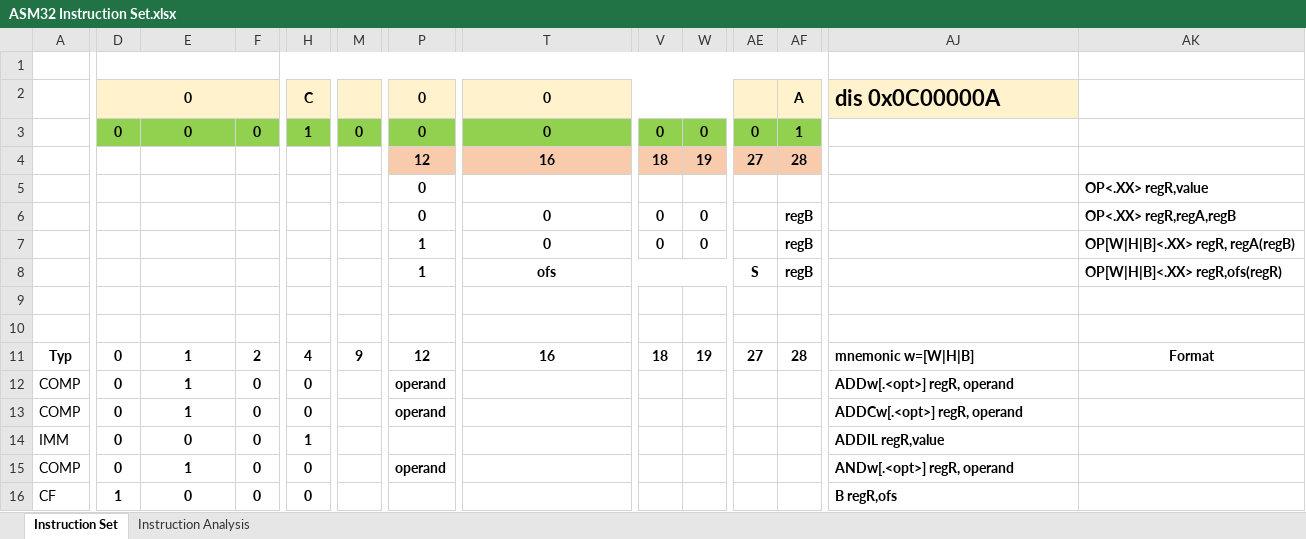
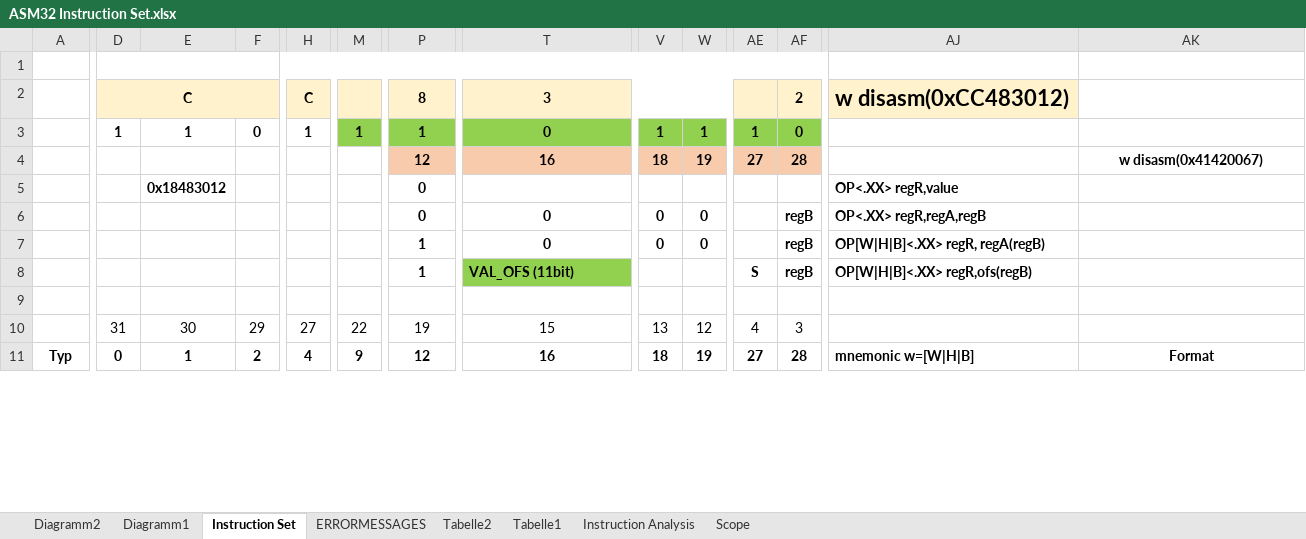
Before and after one commit to wesch/ASM32, an Excel workbook: ASM32-Documentation/ASM32 Instruction Set.xlsx, sheet Instruction Set, drawn as a sheet; only a part is shown, gaps mark what is left out; values as stored, in another font and other column widths than the file's, no borders; removed rows and columns are numbered as before the commit, all else as after; rows hold the shown columns only; the diff covers the shown part only; the diff names each change by its address in the sheet, - before the commit and + after, or states it on an @@ line.

Commit message:
Majority of instructions provided
still to be done: DS, MR, MST,PCA, PTLB
PCA and PTLB unclear syntax

```diff
--- a/ASM32-Documentation/ASM32 Instruction Set.xlsx (sheet Instruction Set)
+++ b/ASM32-Documentation/ASM32 Instruction Set.xlsx (sheet Instruction Set)
+sheet tab: Diagramm2
+sheet tab: Diagramm1
+sheet tab: ERRORMESSAGES
+sheet tab: Tabelle2
+sheet tab: Tabelle1
+sheet tab: Scope
-row 2:  | 0 |  |  | C |  | 0 | 0 |  |  |  | A | dis 0x0C00000A
+row 2:  | C |  |  | C |  | 8 | 3 |  |  |  | 2 | w disasm(0xCC483012)
-D3: 0
+D3: 1
-D3:H3 fill: #92D050
+D3:H3 fill: none
-E3: 0
+E3: 1
-M3: 0
+M3: 1
-P3: 0
+P3: 1
-V3: 0
+V3: 1
-W3: 0
+W3: 1
-AE3: 0
+AE3: 1
-AF3: 1
+AF3: 0
-AK4: (empty)
+AK4: w disasm(0x41420067)
-E5: (empty)
+E5: 0x18483012
-AJ5: (empty)
+AJ5: OP<.XX> regR,value
-AK5: OP<.XX> regR,value
+AK5: (empty)
-AJ6: (empty)
+AJ6: OP<.XX> regR,regA,regB
-AK6: OP<.XX> regR,regA,regB
+AK6: (empty)
-AJ7: (empty)
+AJ7: OP[W|H|B]<.XX> regR, regA(regB)
-AK7: OP[W|H|B]<.XX> regR, regA(regB)
+AK7: (empty)
-T8: ofs
+T8: VAL_OFS (11bit)
@@ T8 fill: none → #92D050, alignment: center → left @@
-T8:AD8 merged
-AJ8: (empty)
+AJ8: OP[W|H|B]<.XX> regR,ofs(regB)
-AK8: OP[W|H|B]<.XX> regR,ofs(regR)
+AK8: (empty)
-row 10: (empty)
+row 10:  | 31 | 30 | 29 | 27 | 22 | 19 | 15 | 13 | 12 | 4 | 3
-row 12: COMP | 0 | 1 | 0 | 0 |  | operand |  |  |  |  |  | ADDw[.<opt>] regR, operand
-row 13: COMP | 0 | 1 | 0 | 0 |  | operand |  |  |  |  |  | ADDCw[.<opt>] regR, operand
-row 14: IMM | 0 | 0 | 0 | 1 |  |  |  |  |  |  |  | ADDIL regR,value
-row 15: COMP | 0 | 1 | 0 | 0 |  | operand |  |  |  |  |  | ANDw[.<opt>] regR, operand
-row 16: CF | 1 | 0 | 0 | 0 |  |  |  |  |  |  |  | B regR,ofs
```
Also changed, not shown: 5 added rows, 38 removed rows, 114 edited cells, cell formats and merged cells elsewhere in this sheet, sheet Instruction Analysis, formulas that keep their value, hidden cells, charts or pictures, 12 other files.
